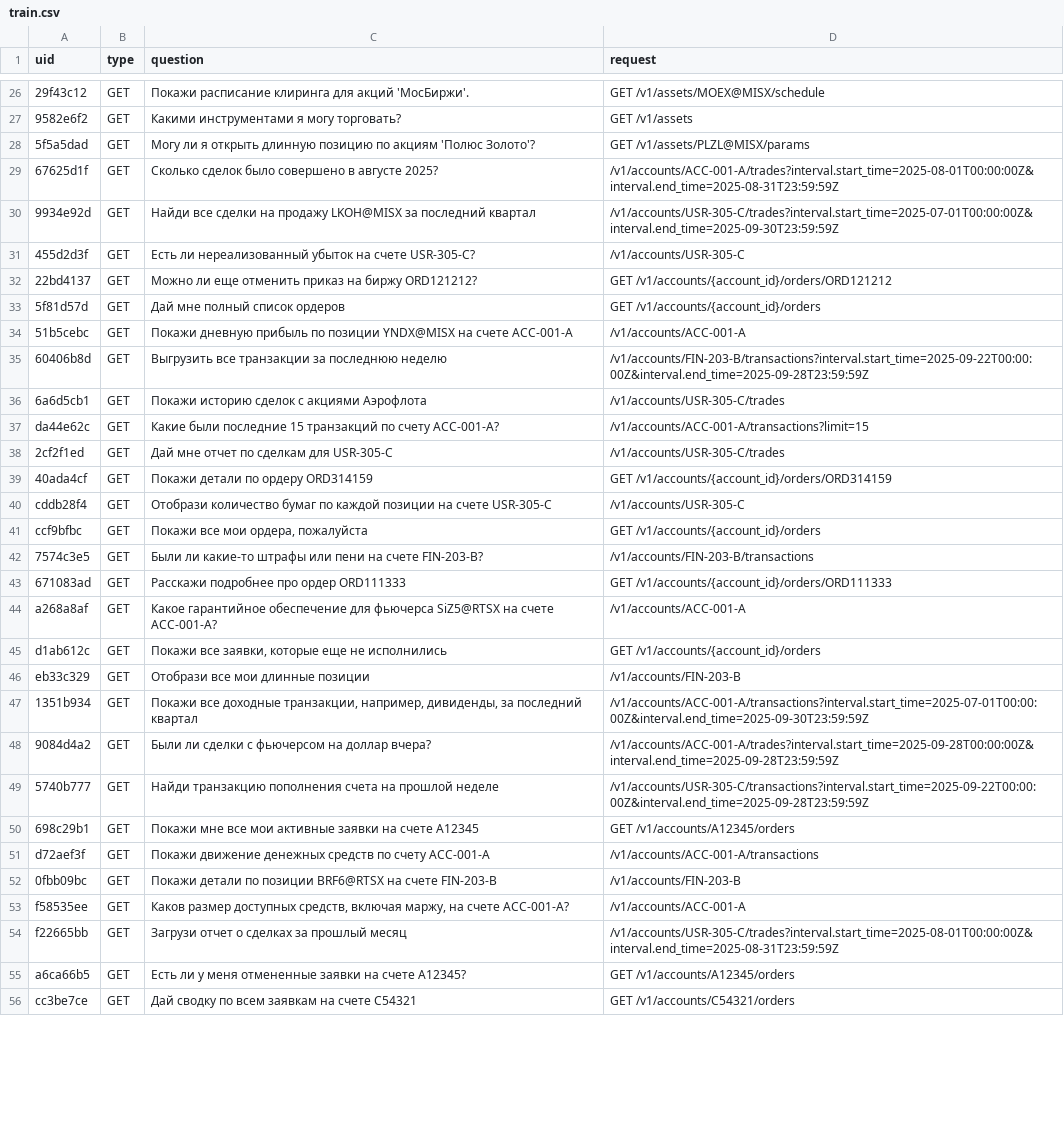
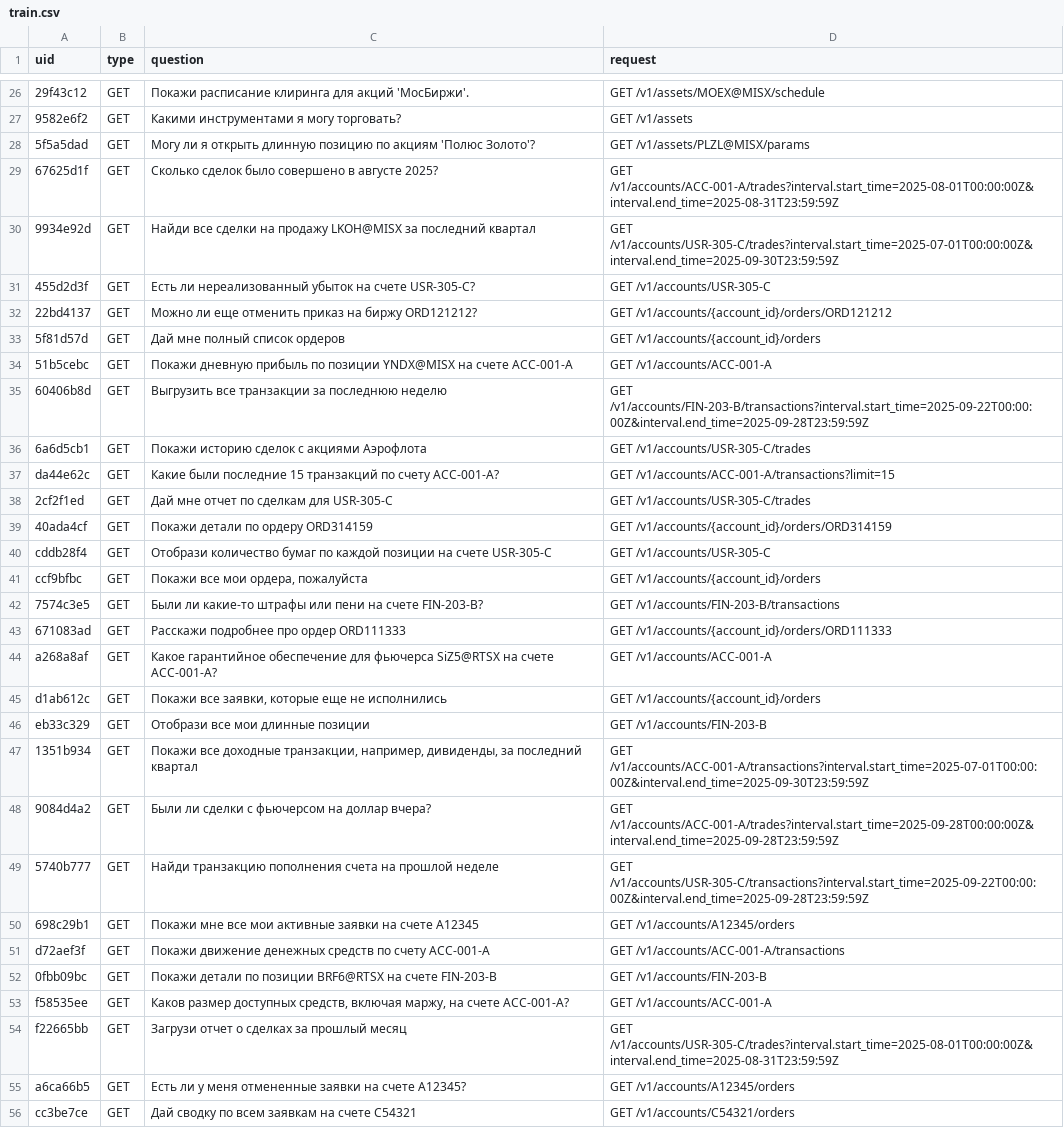
Before and after one commit to yndss/ai-trader, a CSV file: data/processed/train.csv, drawn as a sheet; only a part is shown, gaps mark what is left out; the diff covers the shown part only; the diff names each change by its address in the sheet, - before the commit and + after, or states it on an @@ line.

```diff
--- a/data/processed/train.csv
+++ b/data/processed/train.csv
-D29 (request): /v1/accounts/ACC-001-A/trades?interval.start_time=2025-08-01T00:00:00Z&interval.end_time=2025-08-31T23:59:59Z
+D29 (request): GET /v1/accounts/ACC-001-A/trades?interval.start_time=2025-08-01T00:00:00Z&interval.end_time=2025-08-31T23:59:59Z
-D30 (request): /v1/accounts/USR-305-C/trades?interval.start_time=2025-07-01T00:00:00Z&interval.end_time=2025-09-30T23:59:59Z
+D30 (request): GET /v1/accounts/USR-305-C/trades?interval.start_time=2025-07-01T00:00:00Z&interval.end_time=2025-09-30T23:59:59Z
-D31 (request): /v1/accounts/USR-305-C
+D31 (request): GET /v1/accounts/USR-305-C
-D34 (request): /v1/accounts/ACC-001-A
+D34 (request): GET /v1/accounts/ACC-001-A
-D35 (request): /v1/accounts/FIN-203-B/transactions?interval.start_time=2025-09-22T00:00:00Z&interval.end_time=2025-09-28T23:59:59Z
+D35 (request): GET /v1/accounts/FIN-203-B/transactions?interval.start_time=2025-09-22T00:00:00Z&interval.end_time=2025-09-28T23:59:59Z
-D36 (request): /v1/accounts/USR-305-C/trades
+D36 (request): GET /v1/accounts/USR-305-C/trades
-D37 (request): /v1/accounts/ACC-001-A/transactions?limit=15
+D37 (request): GET /v1/accounts/ACC-001-A/transactions?limit=15
-D38 (request): /v1/accounts/USR-305-C/trades
+D38 (request): GET /v1/accounts/USR-305-C/trades
-D40 (request): /v1/accounts/USR-305-C
+D40 (request): GET /v1/accounts/USR-305-C
-D42 (request): /v1/accounts/FIN-203-B/transactions
+D42 (request): GET /v1/accounts/FIN-203-B/transactions
-D44 (request): /v1/accounts/ACC-001-A
+D44 (request): GET /v1/accounts/ACC-001-A
-D46 (request): /v1/accounts/FIN-203-B
+D46 (request): GET /v1/accounts/FIN-203-B
-D47 (request): /v1/accounts/ACC-001-A/transactions?interval.start_time=2025-07-01T00:00:00Z&interval.end_time=2025-09-30T23:59:59Z
+D47 (request): GET /v1/accounts/ACC-001-A/transactions?interval.start_time=2025-07-01T00:00:00Z&interval.end_time=2025-09-30T23:59:59Z
-D48 (request): /v1/accounts/ACC-001-A/trades?interval.start_time=2025-09-28T00:00:00Z&interval.end_time=2025-09-28T23:59:59Z
+D48 (request): GET /v1/accounts/ACC-001-A/trades?interval.start_time=2025-09-28T00:00:00Z&interval.end_time=2025-09-28T23:59:59Z
-D49 (request): /v1/accounts/USR-305-C/transactions?interval.start_time=2025-09-22T00:00:00Z&interval.end_time=2025-09-28T23:59:59Z
+D49 (request): GET /v1/accounts/USR-305-C/transactions?interval.start_time=2025-09-22T00:00:00Z&interval.end_time=2025-09-28T23:59:59Z
-D51 (request): /v1/accounts/ACC-001-A/transactions
+D51 (request): GET /v1/accounts/ACC-001-A/transactions
-D52 (request): /v1/accounts/FIN-203-B
+D52 (request): GET /v1/accounts/FIN-203-B
-D53 (request): /v1/accounts/ACC-001-A
+D53 (request): GET /v1/accounts/ACC-001-A
-D54 (request): /v1/accounts/USR-305-C/trades?interval.start_time=2025-08-01T00:00:00Z&interval.end_time=2025-08-31T23:59:59Z
+D54 (request): GET /v1/accounts/USR-305-C/trades?interval.start_time=2025-08-01T00:00:00Z&interval.end_time=2025-08-31T23:59:59Z
```
Also changed, not shown: 28 edited cells elsewhere in this file, 13 other files.
